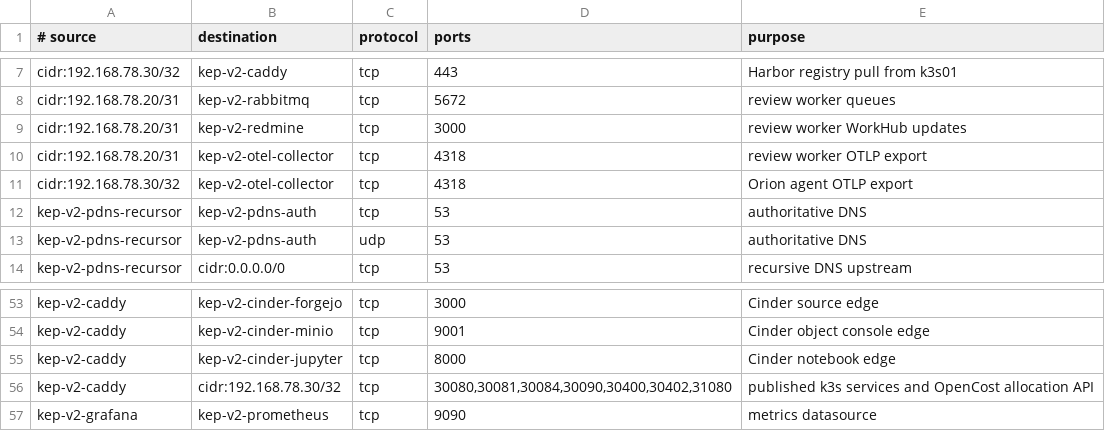
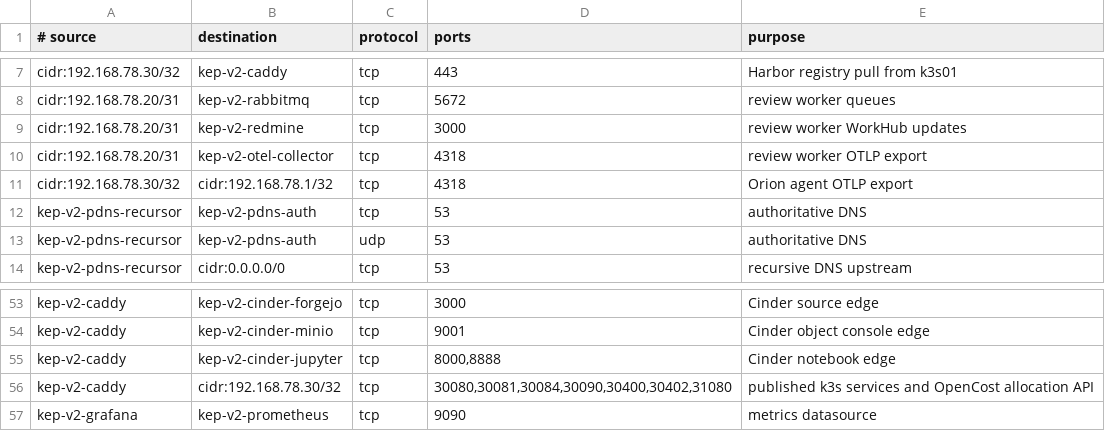
Before and after one commit to Brad-Edwards/shifter-scenarios, a TSV file: keplerops-ai/docs/campaign-v2/template/network/compose-flows.tsv, drawn as a sheet; only a part is shown, gaps mark what is left out.

```diff
--- a/keplerops-ai/docs/campaign-v2/template/network/compose-flows.tsv
+++ b/keplerops-ai/docs/campaign-v2/template/network/compose-flows.tsv
@@ -10,3 +10,3 @@ cidr:192.168.78.20/31	kep-v2-redmine	tcp	3000	review worker WorkHub updates
 cidr:192.168.78.20/31	kep-v2-otel-collector	tcp	4318	review worker OTLP export
-cidr:192.168.78.30/32	kep-v2-otel-collector	tcp	4318	Orion agent OTLP export
+cidr:192.168.78.30/32	cidr:192.168.78.1/32	tcp	4318	Orion agent OTLP export
 kep-v2-pdns-recursor	kep-v2-pdns-auth	tcp	53	authoritative DNS
@@ -54,3 +54,3 @@ kep-v2-caddy	kep-v2-cinder-forgejo	tcp	3000	Cinder source edge
 kep-v2-caddy	kep-v2-cinder-minio	tcp	9001	Cinder object console edge
-kep-v2-caddy	kep-v2-cinder-jupyter	tcp	8000	Cinder notebook edge
+kep-v2-caddy	kep-v2-cinder-jupyter	tcp	8000,8888	Cinder notebook edge
 kep-v2-caddy	cidr:192.168.78.30/32	tcp	30080,30081,30084,30090,30400,30402,31080	published k3s services and OpenCost allocation API
```
Also changed, not shown: 10 other files.
